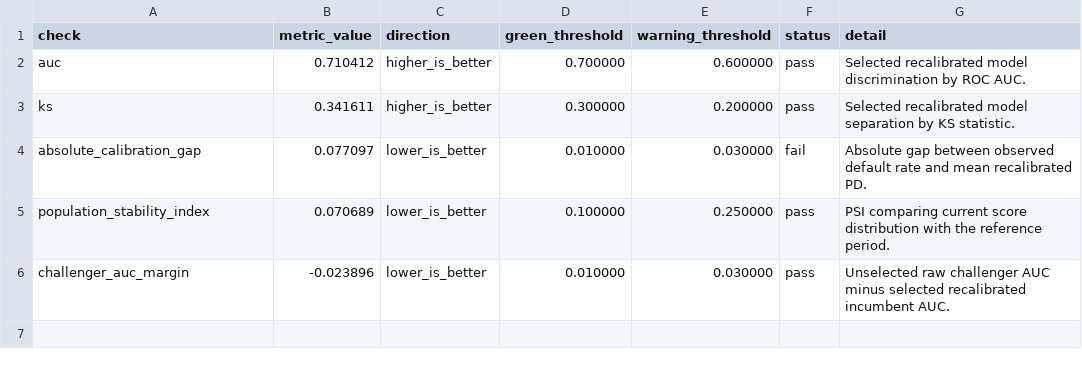
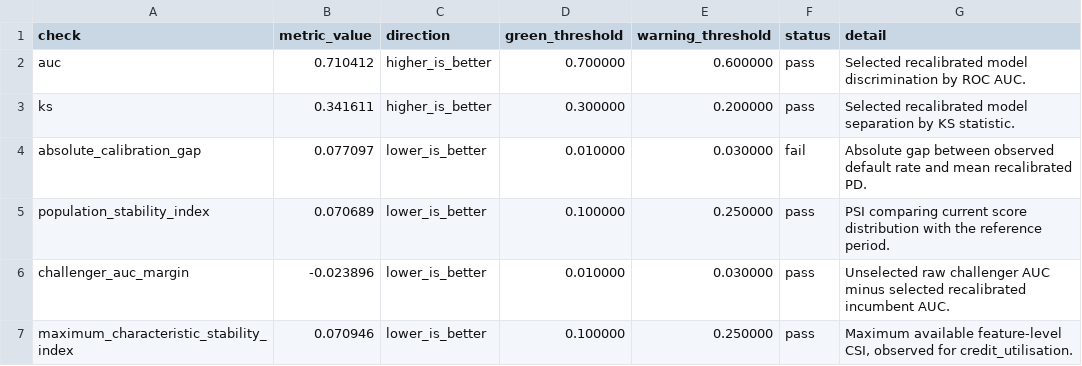
Before and after one commit to sheenwinkle/risk-analytics-portfolio, a CSV file: projects/model-validation-framework/reports/validation_summary.csv, drawn as a sheet.

```diff
--- a/projects/model-validation-framework/reports/validation_summary.csv
+++ b/projects/model-validation-framework/reports/validation_summary.csv
@@ -6 +6,2 @@ population_stability_index,0.070689,lower_is_better,0.100000,0.250000,pass,PSI c
 challenger_auc_margin,-0.023896,lower_is_better,0.010000,0.030000,pass,Unselected raw challenger AUC minus selected recalibrated incumbent AUC.
+maximum_characteristic_stability_index,0.070946,lower_is_better,0.100000,0.250000,pass,"Maximum available feature-level CSI, observed for credit_utilisation."
```
Also changed, not shown: projects/model-validation-framework/reports/input_audit.csv, projects/model-validation-framework/reports/model_limitations.csv, 38 other files.
